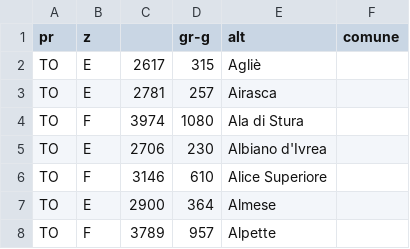
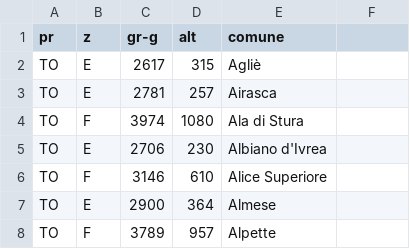
Before and after one commit to ferdi2005/gradigiorno, a CSV file: tabella.csv, drawn as a sheet; only a part is shown.

Commit message:
Fix header

```diff
--- a/tabella.csv
+++ b/tabella.csv
@@ -1,2 +1,2 @@
-pr,z,,gr-g,alt,comune
+pr,z,gr-g,alt,comune
 TO,E,2617,315,Agliè
```
